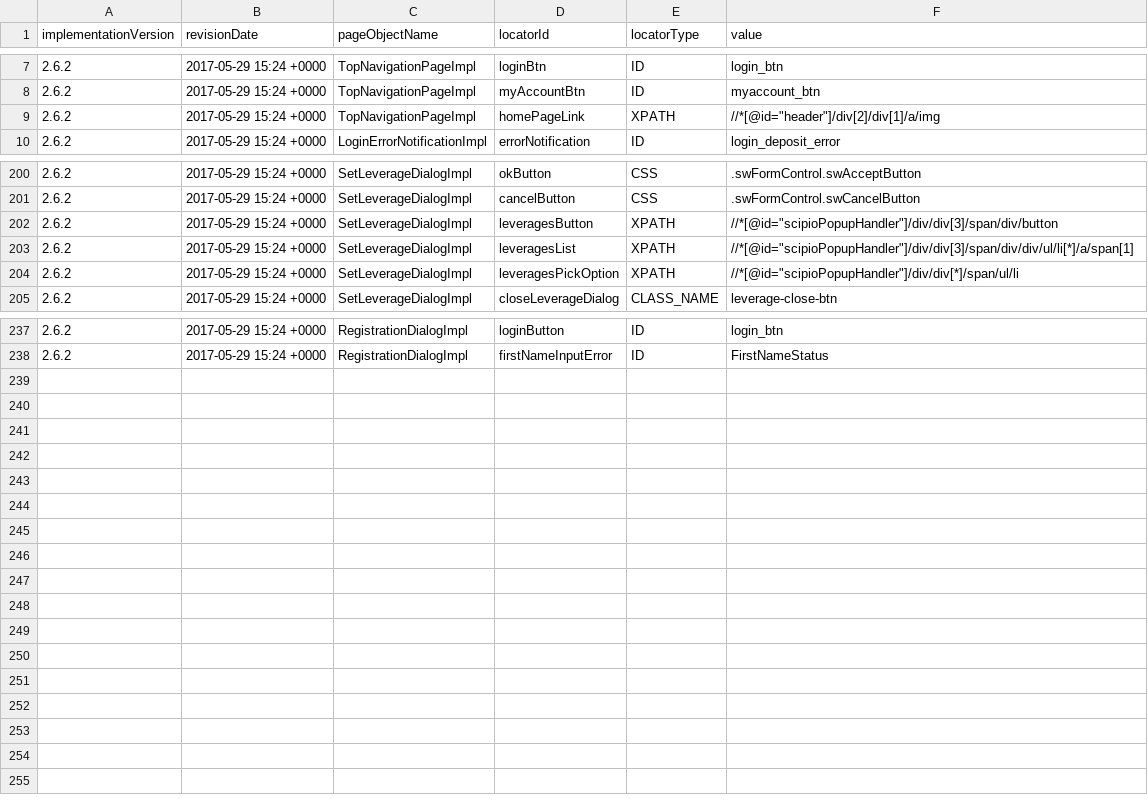
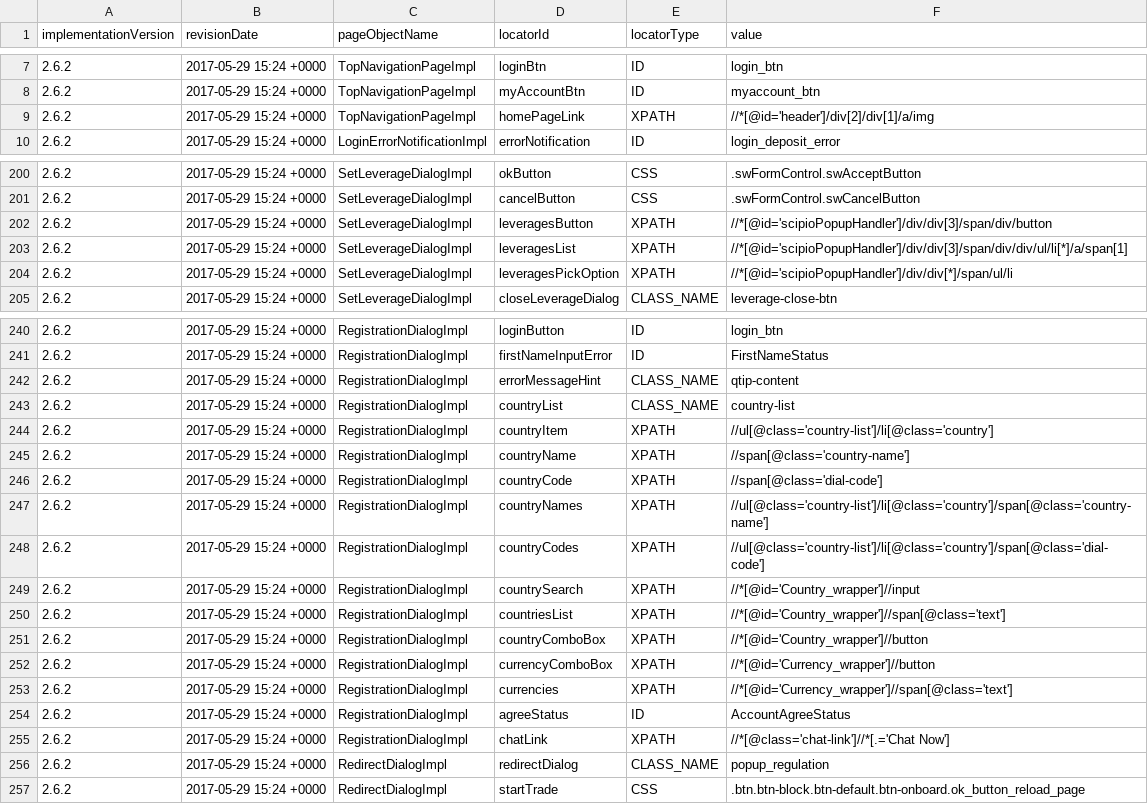
Before and after one commit to quantumua/old_atom, a CSV file: core/src/main/resources/webobjects/webObjectRepository.csv, drawn as a sheet; only a part is shown, gaps mark what is left out; the diff covers the shown part only.

```diff
--- a/core/src/main/resources/webobjects/webObjectRepository.csv
+++ b/core/src/main/resources/webobjects/webObjectRepository.csv
@@ -8,3 +8,3 @@ implementationVersion,revisionDate,pageObjectName,locatorId,locatorType,value
 2.6.2,2017-05-29 15:24 +0000,TopNavigationPageImpl,myAccountBtn,ID,myaccount_btn
-2.6.2,2017-05-29 15:24 +0000,TopNavigationPageImpl,homePageLink,XPATH,"//*[@id=""header""]/div[2]/div[1]/a/img"
+2.6.2,2017-05-29 15:24 +0000,TopNavigationPageImpl,homePageLink,XPATH,//*[@id='header']/div[2]/div[1]/a/img
 2.6.2,2017-05-29 15:24 +0000,LoginErrorNotificationImpl,errorNotification,ID,login_deposit_error
@@ -201,5 +201,5 @@ implementationVersion,revisionDate,pageObjectName,locatorId,locatorType,value
 2.6.2,2017-05-29 15:24 +0000,SetLeverageDialogImpl,cancelButton,CSS,.swFormControl.swCancelButton
-2.6.2,2017-05-29 15:24 +0000,SetLeverageDialogImpl,leveragesButton,XPATH,"//*[@id=""scipioPopupHandler""]/div/div[3]/span/div/button"
-2.6.2,2017-05-29 15:24 +0000,SetLeverageDialogImpl,leveragesList,XPATH,"//*[@id=""scipioPopupHandler""]/div/div[3]/span/div/div/ul/li[*]/a/span[1]"
-2.6.2,2017-05-29 15:24 +0000,SetLeverageDialogImpl,leveragesPickOption,XPATH,"//*[@id=""scipioPopupHandler""]/div/div[*]/span/ul/li"
+2.6.2,2017-05-29 15:24 +0000,SetLeverageDialogImpl,leveragesButton,XPATH,//*[@id='scipioPopupHandler']/div/div[3]/span/div/button
+2.6.2,2017-05-29 15:24 +0000,SetLeverageDialogImpl,leveragesList,XPATH,//*[@id='scipioPopupHandler']/div/div[3]/span/div/div/ul/li[*]/a/span[1]
+2.6.2,2017-05-29 15:24 +0000,SetLeverageDialogImpl,leveragesPickOption,XPATH,//*[@id='scipioPopupHandler']/div/div[*]/span/ul/li
 2.6.2,2017-05-29 15:24 +0000,SetLeverageDialogImpl,closeLeverageDialog,CLASS_NAME,leverage-close-btn
@@ -238 +241,17 @@ implementationVersion,revisionDate,pageObjectName,locatorId,locatorType,value
 2.6.2,2017-05-29 15:24 +0000,RegistrationDialogImpl,firstNameInputError,ID,FirstNameStatus
+2.6.2,2017-05-29 15:24 +0000,RegistrationDialogImpl,errorMessageHint,CLASS_NAME,qtip-content
+2.6.2,2017-05-29 15:24 +0000,RegistrationDialogImpl,countryList,CLASS_NAME,country-list
+2.6.2,2017-05-29 15:24 +0000,RegistrationDialogImpl,countryItem,XPATH,//ul[@class='country-list']/li[@class='country']
+2.6.2,2017-05-29 15:24 +0000,RegistrationDialogImpl,countryName,XPATH,//span[@class='country-name']
+2.6.2,2017-05-29 15:24 +0000,RegistrationDialogImpl,countryCode,XPATH,//span[@class='dial-code']
+2.6.2,2017-05-29 15:24 +0000,RegistrationDialogImpl,countryNames,XPATH,//ul[@class='country-list']/li[@class='country']/span[@class='country-name']
+2.6.2,2017-05-29 15:24 +0000,RegistrationDialogImpl,countryCodes,XPATH,//ul[@class='country-list']/li[@class='country']/span[@class='dial-code']
+2.6.2,2017-05-29 15:24 +0000,RegistrationDialogImpl,countrySearch,XPATH,//*[@id='Country_wrapper']//input
+2.6.2,2017-05-29 15:24 +0000,RegistrationDialogImpl,countriesList,XPATH,//*[@id='Country_wrapper']//span[@class='text']
+2.6.2,2017-05-29 15:24 +0000,RegistrationDialogImpl,countryComboBox,XPATH,//*[@id='Country_wrapper']//button
+2.6.2,2017-05-29 15:24 +0000,RegistrationDialogImpl,currencyComboBox,XPATH,//*[@id='Currency_wrapper']//button
+2.6.2,2017-05-29 15:24 +0000,RegistrationDialogImpl,currencies,XPATH,//*[@id='Currency_wrapper']//span[@class='text']
+2.6.2,2017-05-29 15:24 +0000,RegistrationDialogImpl,agreeStatus,ID,AccountAgreeStatus
+2.6.2,2017-05-29 15:24 +0000,RegistrationDialogImpl,chatLink,XPATH,//*[@class='chat-link']//*[.='Chat Now']
+2.6.2,2017-05-29 15:24 +0000,RedirectDialogImpl,redirectDialog,CLASS_NAME,popup_regulation
+2.6.2,2017-05-29 15:24 +0000,RedirectDialogImpl,startTrade,CSS,.btn.btn-block.btn-default.btn-onboard.ok_button_reload_page
```
Also changed, not shown: 3 added rows and 9 edited cells elsewhere in this file, 30 other files.
